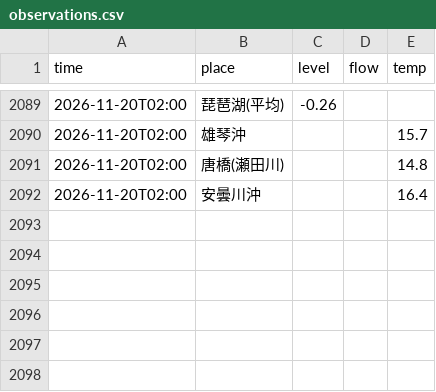
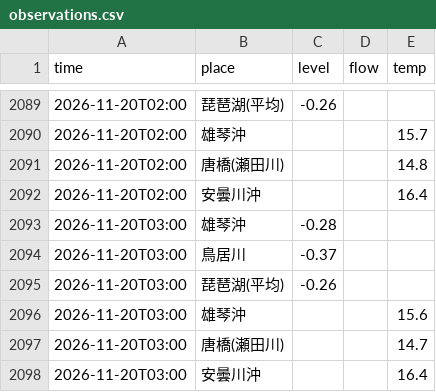
Before and after one commit to suzuhaya5666-lgtm/Biwakodate, a CSV file: data/observations.csv, drawn as a sheet; only a part is shown, gaps mark what is left out.

```diff
--- a/data/observations.csv
+++ b/data/observations.csv
@@ -2092 +2092,7 @@ time,place,level,flow,temp
 2026-11-20T02:00,安曇川沖,,,16.4
+2026-11-20T03:00,雄琴沖,-0.28,,
+2026-11-20T03:00,鳥居川,-0.37,,
+2026-11-20T03:00,琵琶湖(平均),-0.26,,
+2026-11-20T03:00,雄琴沖,,,15.6
+2026-11-20T03:00,唐橋(瀬田川),,,14.7
+2026-11-20T03:00,安曇川沖,,,16.4
```
Also changed, not shown: data/rivers.csv, 3 other files.
